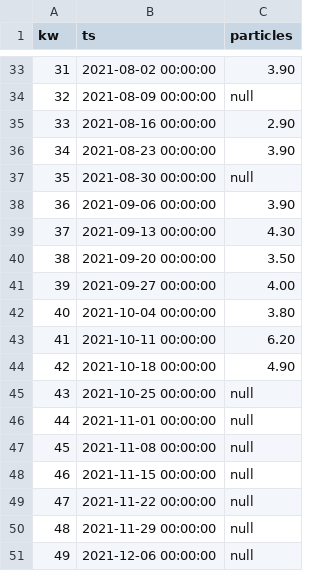
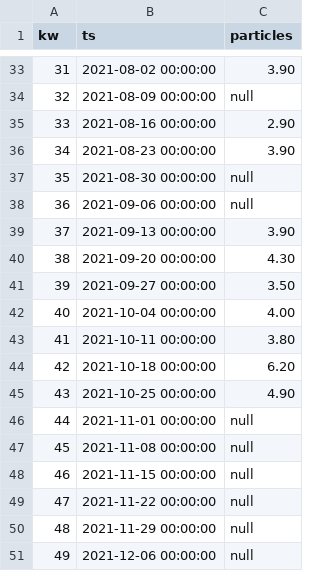
Before and after one commit to clear-clean/chart-js-charts, a CSV file: data/sonit-mdm-time-2021.csv, drawn as a sheet; only a part is shown, gaps mark what is left out.

Commit message:
Update sonit-mdm-time-2021.csv

```diff
--- a/data/sonit-mdm-time-2021.csv
+++ b/data/sonit-mdm-time-2021.csv
@@ -37,10 +37,10 @@ kw,ts,particles
 35,2021-08-30 00:00:00,null
-36,2021-09-06 00:00:00,3.90
-37,2021-09-13 00:00:00,4.30
-38,2021-09-20 00:00:00,3.50
-39,2021-09-27 00:00:00,4.00
-40,2021-10-04 00:00:00,3.80
-41,2021-10-11 00:00:00,6.20
-42,2021-10-18 00:00:00,4.90
-43,2021-10-25 00:00:00,null
+36,2021-09-06 00:00:00,null
+37,2021-09-13 00:00:00,3.90
+38,2021-09-20 00:00:00,4.30
+39,2021-09-27 00:00:00,3.50
+40,2021-10-04 00:00:00,4.00
+41,2021-10-11 00:00:00,3.80
+42,2021-10-18 00:00:00,6.20
+43,2021-10-25 00:00:00,4.90
 44,2021-11-01 00:00:00,null
```
